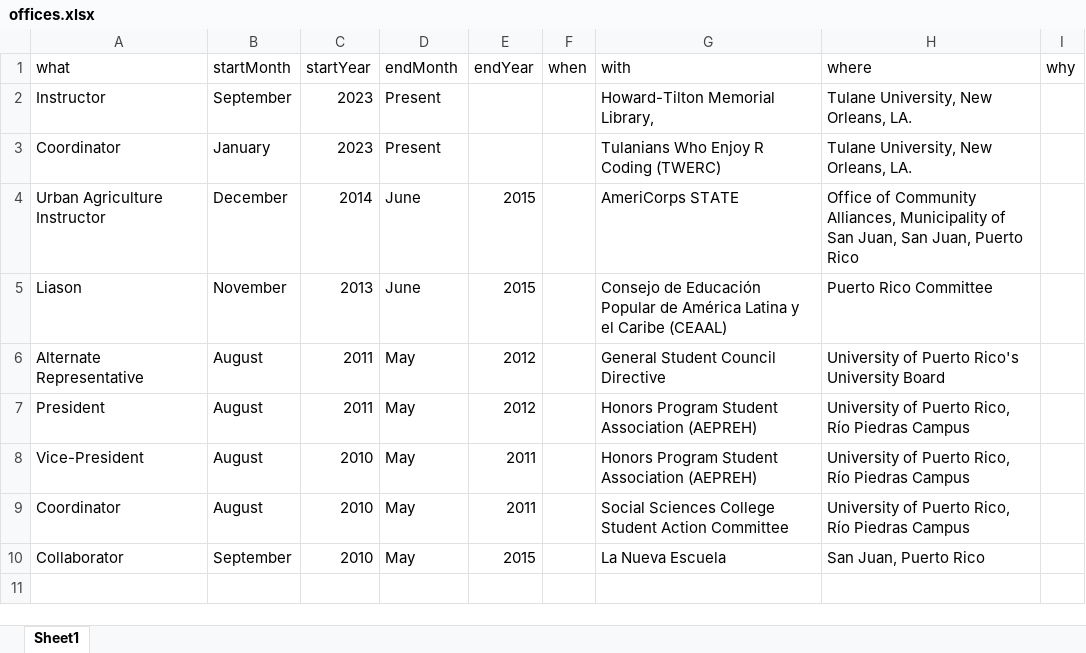
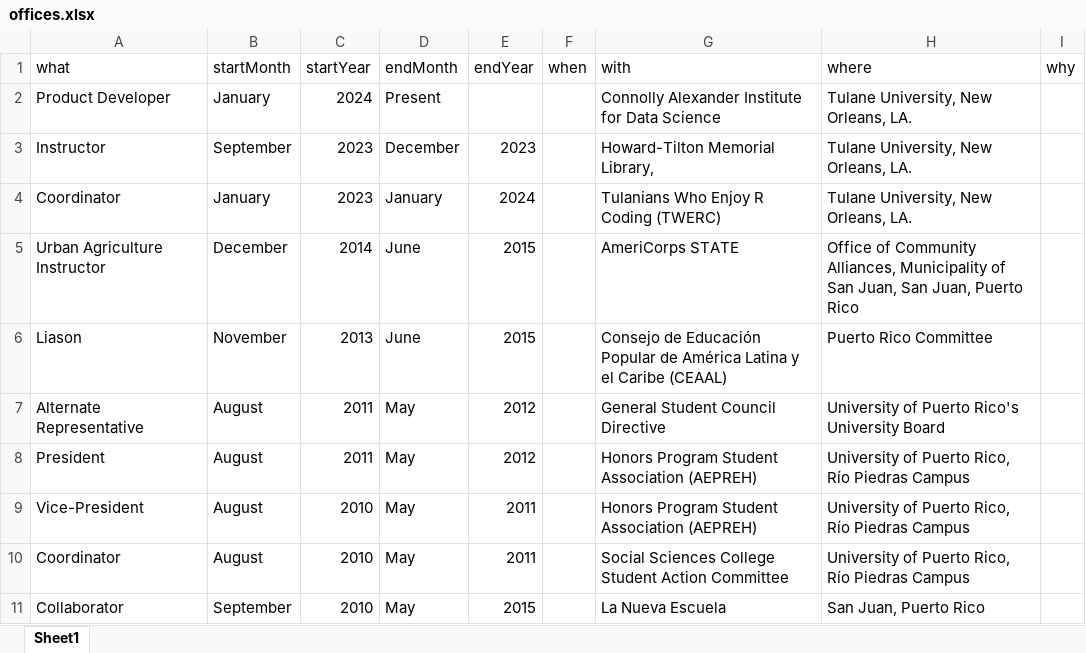
Before and after one commit to bolivaraponte/CVR_BAR, an Excel workbook: docs/offices.xlsx, sheet Sheet1, drawn as a sheet; values as stored, in another font and other column widths than the file's, no borders; addresses are those after the commit; the diff names each change by its address in the sheet, - before the commit and + after, or states it on an @@ line.

```diff
--- a/docs/offices.xlsx (sheet Sheet1)
+++ b/docs/offices.xlsx (sheet Sheet1)
+row 2: Product Developer | January | 2024 | Present |  |  | Connolly Alexander Institute for Data Science | Tulane University, New Orleans, LA.
-D3 (endMonth): Present
+D3 (endMonth): December
-E3 (endYear): (empty)
+E3 (endYear): 2023
-D4 (endMonth): Present
+D4 (endMonth): January
-E4 (endYear): (empty)
+E4 (endYear): 2024
```
Also changed, not shown: 3 other files.
